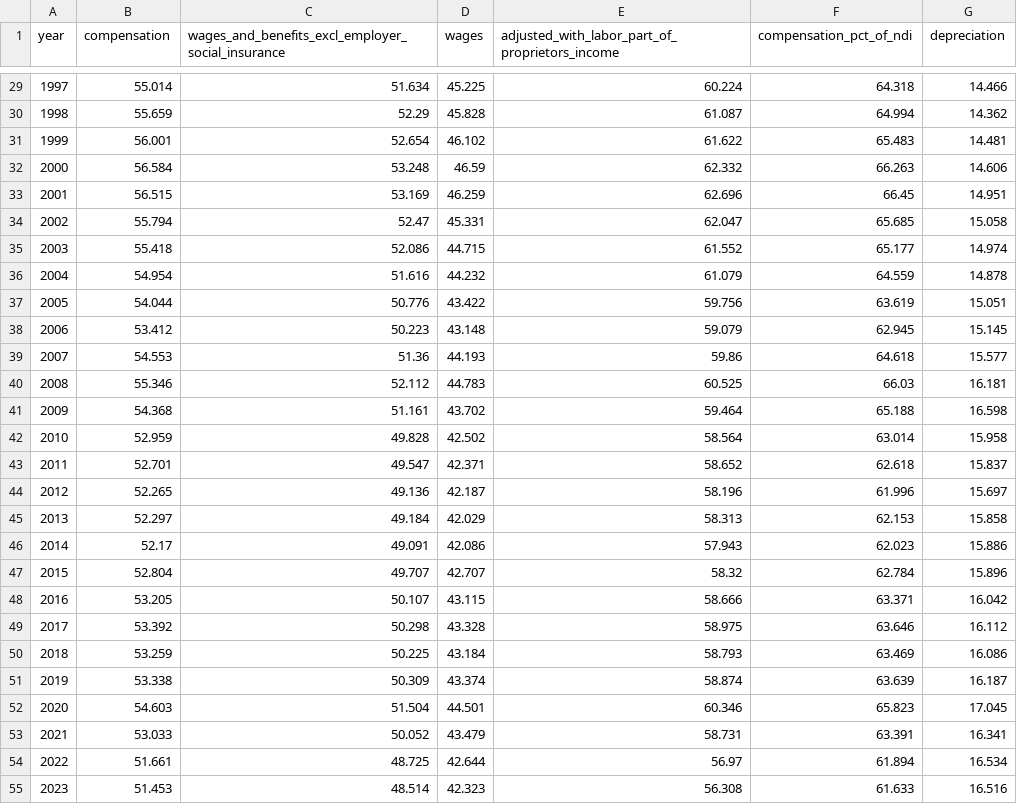
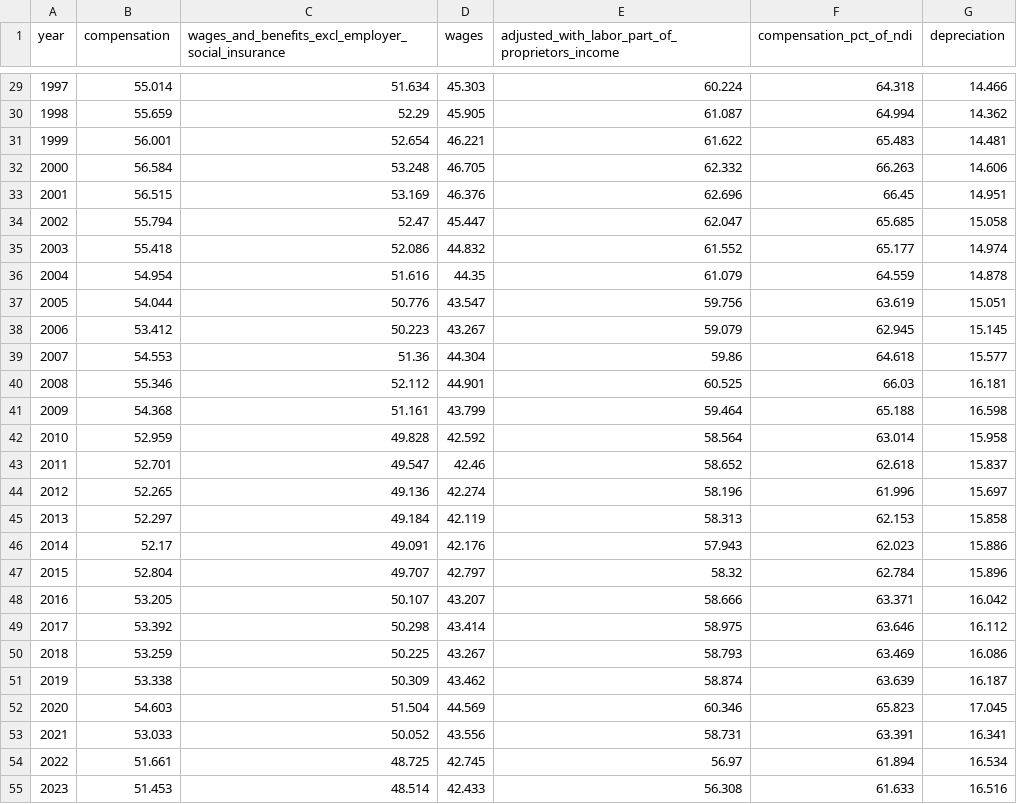
Before and after one commit to IlanStrauss/labor-share-research, a CSV file: data/labor_share_measures.csv, drawn as a sheet; only a part is shown, gaps mark what is left out; the diff covers the shown part only.

```diff
--- a/data/labor_share_measures.csv
+++ b/data/labor_share_measures.csv
@@ -29,27 +29,27 @@ year,compensation,wages_and_benefits_excl_employer_social_insurance,wages,adjust
-1997,55.014,51.634,45.225,60.224,64.318,14.466
-1998,55.659,52.29,45.828,61.087,64.994,14.362
-1999,56.001,52.654,46.102,61.622,65.483,14.481
-2000,56.584,53.248,46.59,62.332,66.263,14.606
-2001,56.515,53.169,46.259,62.696,66.45,14.951
-2002,55.794,52.47,45.331,62.047,65.685,15.058
-2003,55.418,52.086,44.715,61.552,65.177,14.974
-2004,54.954,51.616,44.232,61.079,64.559,14.878
-2005,54.044,50.776,43.422,59.756,63.619,15.051
-2006,53.412,50.223,43.148,59.079,62.945,15.145
-2007,54.553,51.36,44.193,59.86,64.618,15.577
-2008,55.346,52.112,44.783,60.525,66.03,16.181
-2009,54.368,51.161,43.702,59.464,65.188,16.598
-2010,52.959,49.828,42.502,58.564,63.014,15.958
-2011,52.701,49.547,42.371,58.652,62.618,15.837
-2012,52.265,49.136,42.187,58.196,61.996,15.697
-2013,52.297,49.184,42.029,58.313,62.153,15.858
-2014,52.17,49.091,42.086,57.943,62.023,15.886
-2015,52.804,49.707,42.707,58.32,62.784,15.896
-2016,53.205,50.107,43.115,58.666,63.371,16.042
-2017,53.392,50.298,43.328,58.975,63.646,16.112
-2018,53.259,50.225,43.184,58.793,63.469,16.086
-2019,53.338,50.309,43.374,58.874,63.639,16.187
-2020,54.603,51.504,44.501,60.346,65.823,17.045
-2021,53.033,50.052,43.479,58.731,63.391,16.341
-2022,51.661,48.725,42.644,56.97,61.894,16.534
-2023,51.453,48.514,42.323,56.308,61.633,16.516
+1997,55.014,51.634,45.303,60.224,64.318,14.466
+1998,55.659,52.29,45.905,61.087,64.994,14.362
+1999,56.001,52.654,46.221,61.622,65.483,14.481
+2000,56.584,53.248,46.705,62.332,66.263,14.606
+2001,56.515,53.169,46.376,62.696,66.45,14.951
+2002,55.794,52.47,45.447,62.047,65.685,15.058
+2003,55.418,52.086,44.832,61.552,65.177,14.974
+2004,54.954,51.616,44.35,61.079,64.559,14.878
+2005,54.044,50.776,43.547,59.756,63.619,15.051
+2006,53.412,50.223,43.267,59.079,62.945,15.145
+2007,54.553,51.36,44.304,59.86,64.618,15.577
+2008,55.346,52.112,44.901,60.525,66.03,16.181
+2009,54.368,51.161,43.799,59.464,65.188,16.598
+2010,52.959,49.828,42.592,58.564,63.014,15.958
+2011,52.701,49.547,42.46,58.652,62.618,15.837
+2012,52.265,49.136,42.274,58.196,61.996,15.697
+2013,52.297,49.184,42.119,58.313,62.153,15.858
+2014,52.17,49.091,42.176,57.943,62.023,15.886
+2015,52.804,49.707,42.797,58.32,62.784,15.896
+2016,53.205,50.107,43.207,58.666,63.371,16.042
+2017,53.392,50.298,43.414,58.975,63.646,16.112
+2018,53.259,50.225,43.267,58.793,63.469,16.086
+2019,53.338,50.309,43.462,58.874,63.639,16.187
+2020,54.603,51.504,44.569,60.346,65.823,17.045
+2021,53.033,50.052,43.556,58.731,63.391,16.341
+2022,51.661,48.725,42.745,56.97,61.894,16.534
+2023,51.453,48.514,42.433,56.308,61.633,16.516
```
Also changed, not shown: 28 edited cells elsewhere in this file, data/bea_nipa_extract.csv, 9 other files.
